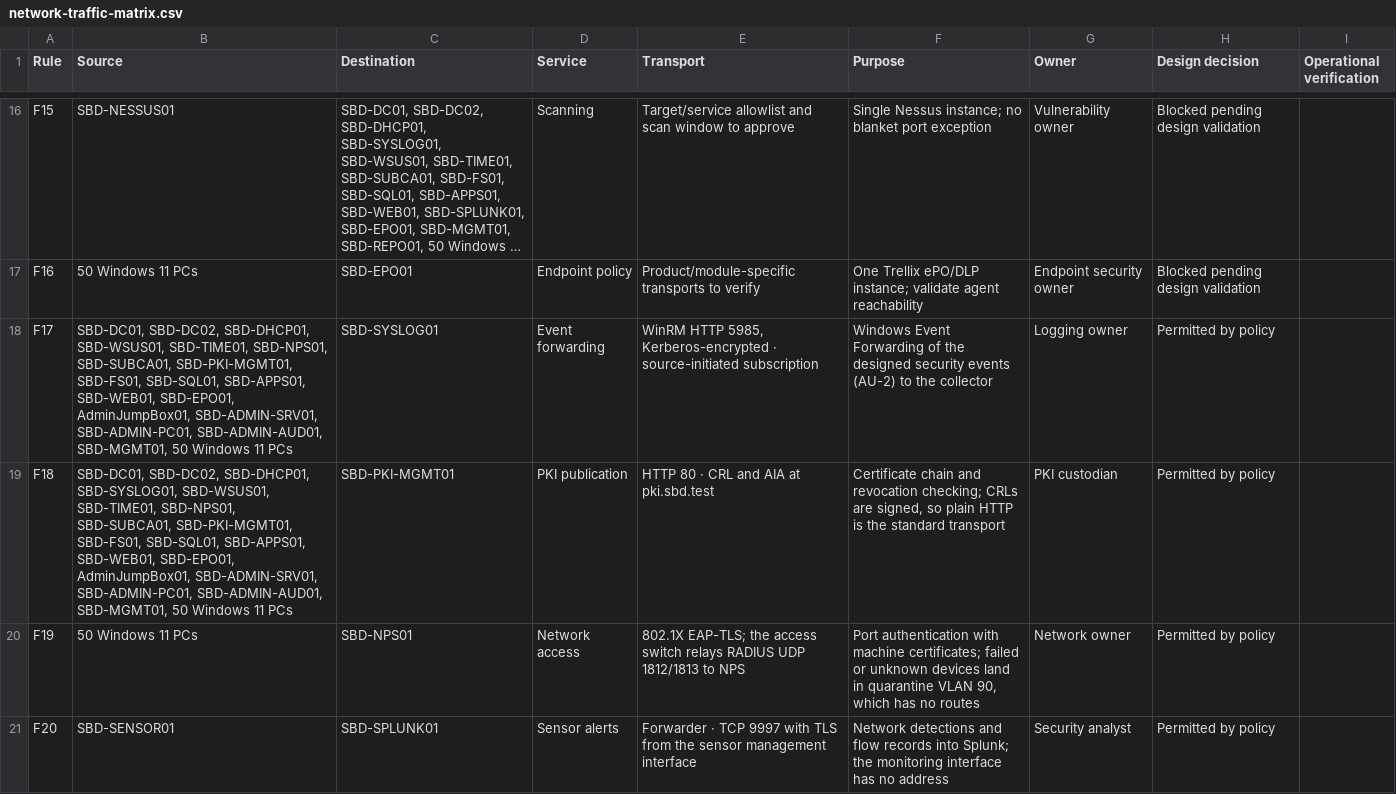
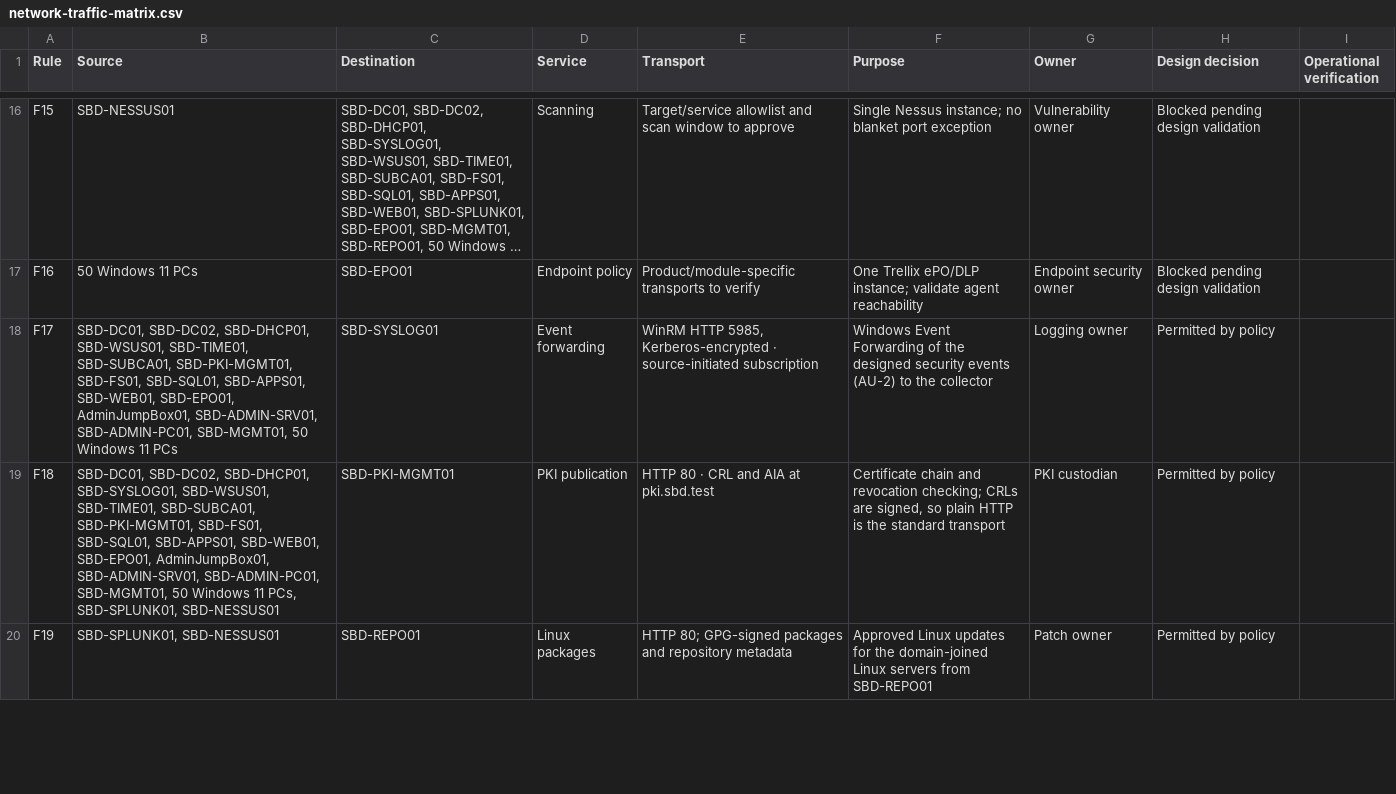
Before and after one commit to SecureByDesignInc/secure-by-design-website, a CSV file: public/inside-network-model/network-traffic-matrix.csv, drawn as a sheet; only a part is shown, gaps mark what is left out; long unchanged cells end in …; the diff covers the shown part only.

```diff
--- a/public/inside-network-model/network-traffic-matrix.csv
+++ b/public/inside-network-model/network-traffic-matrix.csv
@@ -17,5 +17,4 @@
 "F16","50 Windows 11 PCs","SBD-EPO01","Endpoint policy","Product/module-specific transports to verify","One Trellix ePO/DLP instance; validate agent reachability","Endpoint security owner","Blocked pending design validation",""
-"F17","SBD-DC01, SBD-DC02, SBD-DHCP01, SBD-WSUS01, SBD-TIME01, SBD-NPS01, SBD-SUBCA01, SBD-PKI-MGMT01, SBD-FS01, SBD-SQL01, SBD-APPS01, SBD-WEB01, SBD-EPO01, AdminJumpBox01, SBD-ADMIN-SRV01, SBD-ADMIN-PC01, SBD-ADMIN-AUD01, SBD-MGMT01, 50 Windows 11 PCs","SBD-SYSLOG01","Event forwarding","WinRM HTTP 5985, Kerberos-encrypted · source-initiated subscription","Windows Event Forwarding of the designed security events (AU-2) to the collector","Logging owner","Permitted by policy",""
-"F18","SBD-DC01, SBD-DC02, SBD-DHCP01, SBD-SYSLOG01, SBD-WSUS01, SBD-TIME01, SBD-NPS01, SBD-SUBCA01, SBD-PKI-MGMT01, SBD-FS01, SBD-SQL01, SBD-APPS01, SBD-WEB01, SBD-EPO01, AdminJumpBox01, SBD-ADMIN-SRV01, SBD-ADMIN-PC01, SBD-ADMIN-AUD01, SBD-MGMT01, 50 Windows 11 PCs","SBD-PKI-MGMT01","PKI publication","HTTP 80 · CRL and AIA at pki.sbd.test","Certificate chain and revocation checking; CRLs are signed, so plain HTTP is the standard transport","PKI custodian","Permitted by policy",""
-"F19","50 Windows 11 PCs","SBD-NPS01","Network access","802.1X EAP-TLS; the access switch relays RADIUS UDP 1812/1813 to NPS","Port authentication with machine certificates; failed or unknown devices land in quarantine VLAN 90, which has no routes","Network owner","Permitted by policy",""
-"F20","SBD-SENSOR01","SBD-SPLUNK01","Sensor alerts","Forwarder · TCP 9997 with TLS from the sensor management interface","Network detections and flow records into Splunk; the monitoring interface has no address","Security analyst","Permitted by policy",""
+"F17","SBD-DC01, SBD-DC02, SBD-DHCP01, SBD-WSUS01, SBD-TIME01, SBD-SUBCA01, SBD-PKI-MGMT01, SBD-FS01, SBD-SQL01, SBD-APPS01, SBD-WEB01, SBD-EPO01, AdminJumpBox01, SBD-ADMIN-SRV01, SBD-ADMIN-PC01, SBD-MGMT01, 50 Windows 11 PCs","SBD-SYSLOG01","Event forwarding","WinRM HTTP 5985, Kerberos-encrypted · source-initiated subscription","Windows Event Forwarding of the designed security events (AU-2) to the collector","Logging owner","Permitted by policy",""
+"F18","SBD-DC01, SBD-DC02, SBD-DHCP01, SBD-SYSLOG01, SBD-WSUS01, SBD-TIME01, SBD-SUBCA01, SBD-PKI-MGMT01, SBD-FS01, SBD-SQL01, SBD-APPS01, SBD-WEB01, SBD-EPO01, AdminJumpBox01, SBD-ADMIN-SRV01, SBD-ADMIN-PC01, SBD-MGMT01, 50 Windows 11 PCs, SBD-SPLUNK01, SBD-NESSUS01","SBD-PKI-MGMT01","PKI publication","HTTP 80 · CRL and AIA at pki.sbd.test","Certificate chain and revocation checking; CRLs are signed, so plain HTTP is the standard transport","PKI custodian","Permitted by policy",""
+"F19","SBD-SPLUNK01, SBD-NESSUS01","SBD-REPO01","Linux packages","HTTP 80; GPG-signed packages and repository metadata","Approved Linux updates for the domain-joined Linux servers from SBD-REPO01","Patch owner","Permitted by policy",""
```
Also changed, not shown: 12 edited cells elsewhere in this file, 38 other files.
